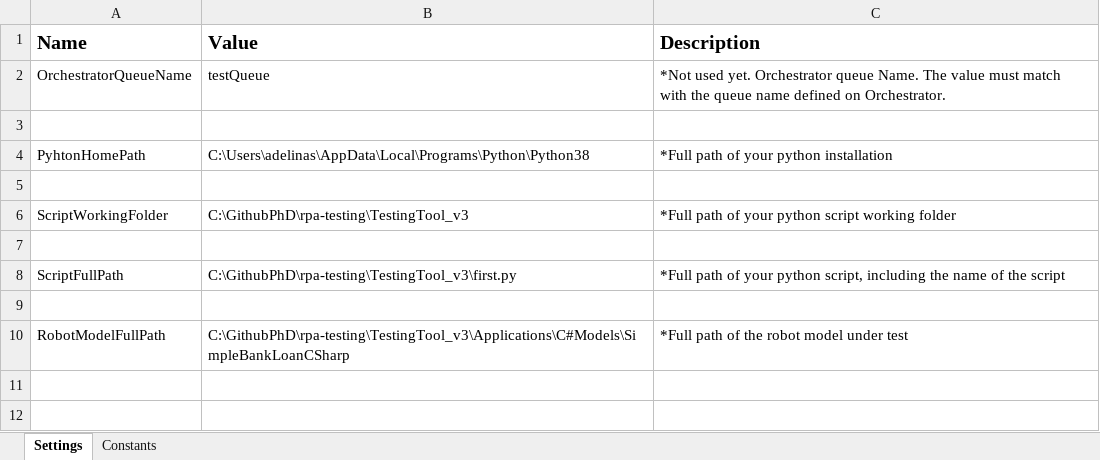
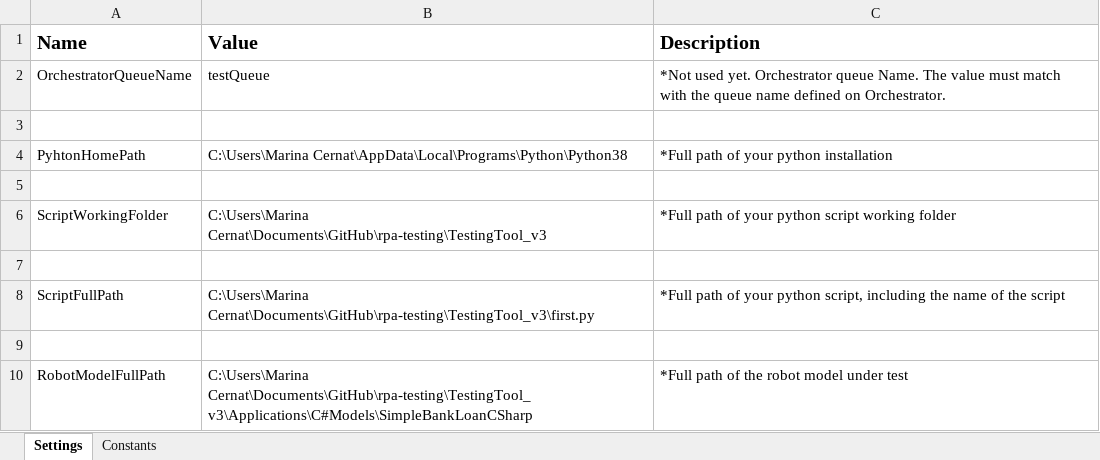
Before and after one commit to unibuc-cs/rpa-testing, an Excel workbook: TestingTool_v3/Applications/C#Models/SimpleBankLoanCSharp/ConfigurationFile/Config.xlsx, sheet Settings, drawn as a sheet; values as stored, in another font and other column widths than the file's, no borders; the diff names each change by its address in the sheet, - before the commit and + after, or states it on an @@ line.

```diff
--- a/TestingTool_v3/Applications/C#Models/SimpleBankLoanCSharp/ConfigurationFile/Config.xlsx (sheet Settings)
+++ b/TestingTool_v3/Applications/C#Models/SimpleBankLoanCSharp/ConfigurationFile/Config.xlsx (sheet Settings)
-B4 (Value): C:\Users\adelinas\AppData\Local\Programs\Python\Python38
+B4 (Value): C:\Users\Marina Cernat\AppData\Local\Programs\Python\Python38
-B6 (Value): C:\GithubPhD\rpa-testing\TestingTool_v3
+B6 (Value): C:\Users\Marina Cernat\Documents\GitHub\rpa-testing\TestingTool_v3
-B8 (Value): C:\GithubPhD\rpa-testing\TestingTool_v3\first.py
+B8 (Value): C:\Users\Marina Cernat\Documents\GitHub\rpa-testing\TestingTool_v3\first.py
-B10 (Value): C:\GithubPhD\rpa-testing\TestingTool_v3\Applications\C#Models\SimpleBankLoanCSharp
+B10 (Value): C:\Users\Marina Cernat\Documents\GitHub\rpa-testing\TestingTool_v3\Applications\C#Models\SimpleBankLoanCSharp
```
Also changed, not shown: 2 other files.
